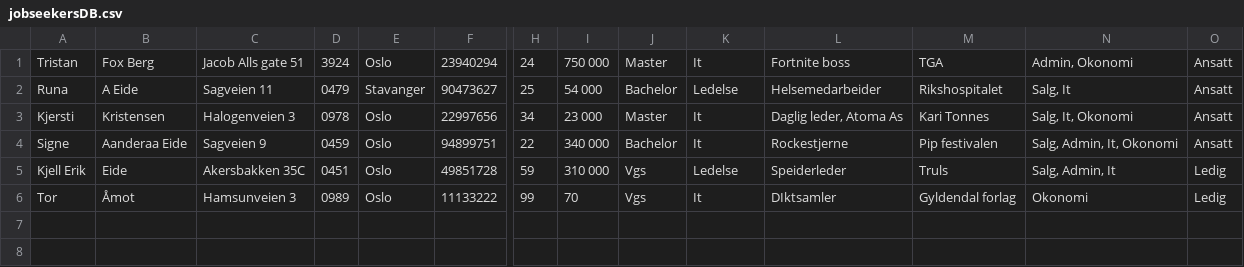
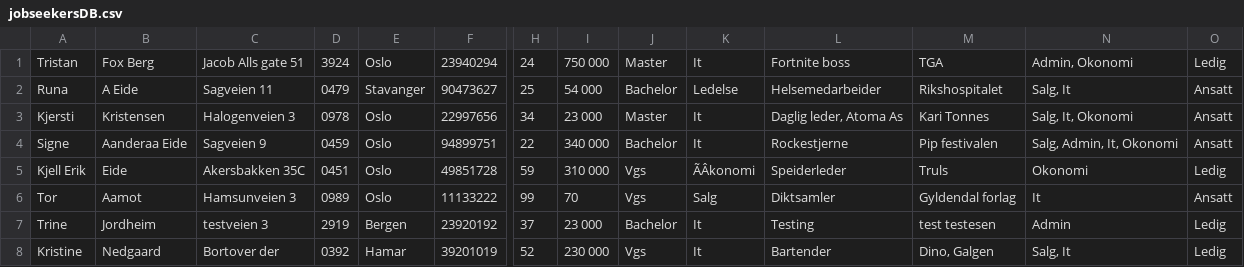
Before and after one commit to AnamaP/Semesteroppgave_PU2019, a CSV file: jobseekersDB.csv, drawn as a sheet; only a part is shown, gaps mark what is left out; rows hold the shown columns only; the diff names each change by its address in the sheet, - before the commit and + after, or states it on an @@ line.

```diff
--- a/jobseekersDB.csv
+++ b/jobseekersDB.csv
-O1: Ansatt
+O1: Ledig
-K5: Ledelse
+K5: ÃÂkonomi
-N5: Salg, Admin, It
+N5: Okonomi
-B6: Åmot
+B6: Aamot
-K6: It
+K6: Salg
-L6: DIktsamler
+L6: Diktsamler
-N6: Okonomi
+N6: It
-O6: Ledig
+O6: Ansatt
+row 7: Trine | Jordheim | testveien 3 | 2919 | Bergen | 23920192 | 37 | 23 000 | Bachelor | It | Testing | test testesen | Admin | Ledig
+row 8: Kristine | Nedgaard | Bortover der | 0392 | Hamar | 39201019 | 52 | 230 000 | Vgs | It | Bartender | Dino, Galgen | Salg, It | Ledig
```
Also changed, not shown: tempJobsDB.csv, 4 other files.
